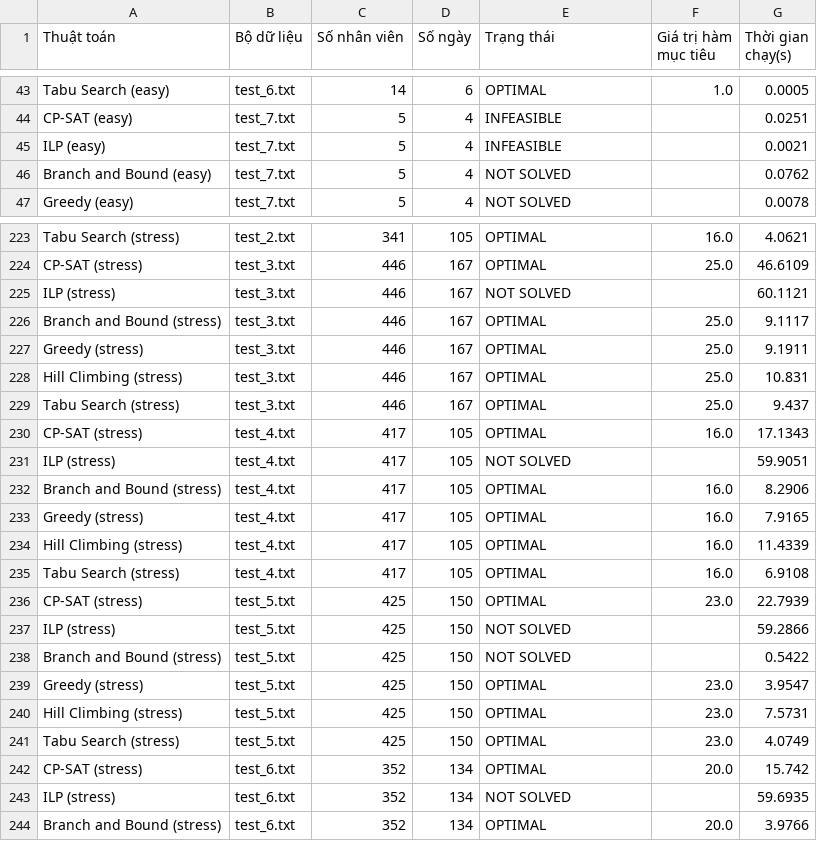
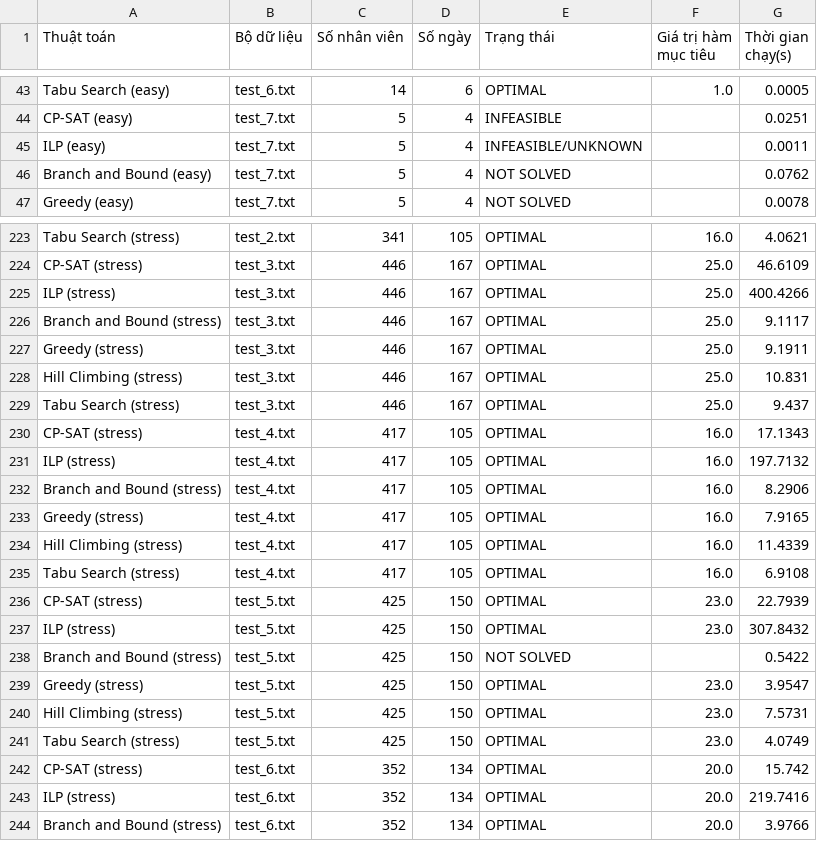
Before and after one commit to yuh3705/IT4663, a CSV file: results/final_report.csv, drawn as a sheet; only a part is shown, gaps mark what is left out; the diff covers the shown part only.

```diff
--- a/results/final_report.csv
+++ b/results/final_report.csv
@@ -44,3 +44,3 @@ Tabu Search (easy),test_6.txt,14,6,OPTIMAL,1.0,0.0005
 CP-SAT (easy),test_7.txt,5,4,INFEASIBLE,,0.0251
-ILP (easy),test_7.txt,5,4,INFEASIBLE,,0.0021
+ILP (easy),test_7.txt,5,4,INFEASIBLE/UNKNOWN,,0.0011
 Branch and Bound (easy),test_7.txt,5,4,NOT SOLVED,,0.0762
@@ -224,3 +224,3 @@ Tabu Search (stress),test_2.txt,341,105,OPTIMAL,16.0,4.0621
 CP-SAT (stress),test_3.txt,446,167,OPTIMAL,25.0,46.6109
-ILP (stress),test_3.txt,446,167,NOT SOLVED,,60.1121
+ILP (stress),test_3.txt,446,167,OPTIMAL,25.0,400.4266
 Branch and Bound (stress),test_3.txt,446,167,OPTIMAL,25.0,9.1117
@@ -230,3 +230,3 @@ Tabu Search (stress),test_3.txt,446,167,OPTIMAL,25.0,9.437
 CP-SAT (stress),test_4.txt,417,105,OPTIMAL,16.0,17.1343
-ILP (stress),test_4.txt,417,105,NOT SOLVED,,59.9051
+ILP (stress),test_4.txt,417,105,OPTIMAL,16.0,197.7132
 Branch and Bound (stress),test_4.txt,417,105,OPTIMAL,16.0,8.2906
@@ -236,3 +236,3 @@ Tabu Search (stress),test_4.txt,417,105,OPTIMAL,16.0,6.9108
 CP-SAT (stress),test_5.txt,425,150,OPTIMAL,23.0,22.7939
-ILP (stress),test_5.txt,425,150,NOT SOLVED,,59.2866
+ILP (stress),test_5.txt,425,150,OPTIMAL,23.0,307.8432
 Branch and Bound (stress),test_5.txt,425,150,NOT SOLVED,,0.5422
@@ -242,3 +242,3 @@ Tabu Search (stress),test_5.txt,425,150,OPTIMAL,23.0,4.0749
 CP-SAT (stress),test_6.txt,352,134,OPTIMAL,20.0,15.742
-ILP (stress),test_6.txt,352,134,NOT SOLVED,,59.6935
+ILP (stress),test_6.txt,352,134,OPTIMAL,20.0,219.7416
 Branch and Bound (stress),test_6.txt,352,134,OPTIMAL,20.0,3.9766
```
Also changed, not shown: 68 edited cells elsewhere in this file, 6 other files.
